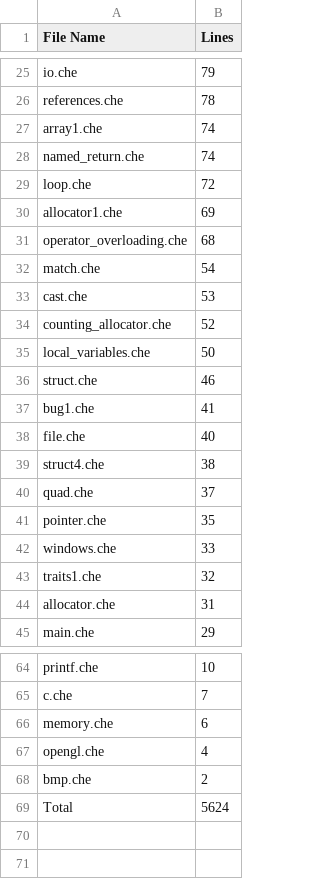
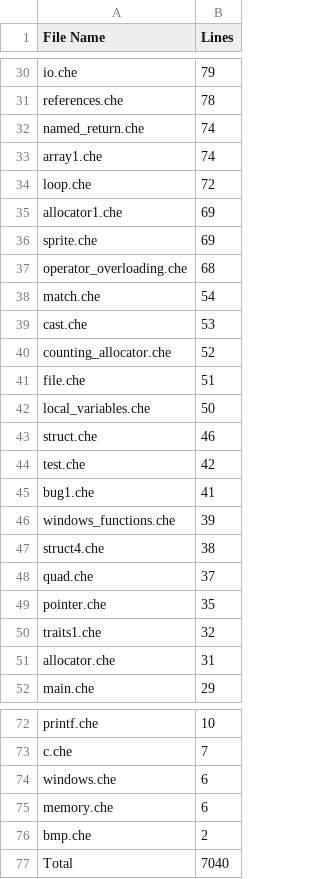
Before and after one commit to CheezLang/CheezLang, a CSV file: Tools/loc/examples.csv, drawn as a sheet; only a part is shown, gaps mark what is left out; the diff covers the shown part only.

```diff
--- a/Tools/loc/examples.csv
+++ b/Tools/loc/examples.csv
@@ -26,6 +31,7 @@ io.che,79
 references.che,78
+named_return.che,74
 array1.che,74
-named_return.che,74
 loop.che,72
 allocator1.che,69
+sprite.che,69
 operator_overloading.che,68
@@ -34,6 +40,8 @@ cast.che,53
 counting_allocator.che,52
+file.che,51
 local_variables.che,50
 struct.che,46
+test.che,42
 bug1.che,41
-file.che,40
+windows_functions.che,39
 struct4.che,38
@@ -41,3 +49,2 @@ quad.che,37
 pointer.che,35
-windows.che,33
 traits1.che,32
@@ -65,5 +73,5 @@ printf.che,10
 c.che,7
+windows.che,6
 memory.che,6
-opengl.che,4
 bmp.che,2
-Total,5624
+Total,7040
```
Also changed, not shown: 7 added rows, 1 removed row, 5 moved rows and 2 edited cells elsewhere in this file, Tools/loc/Backends_LLVM_LLVMSharpBackend.csv, Tools/loc/CompilerLibrary.csv.
